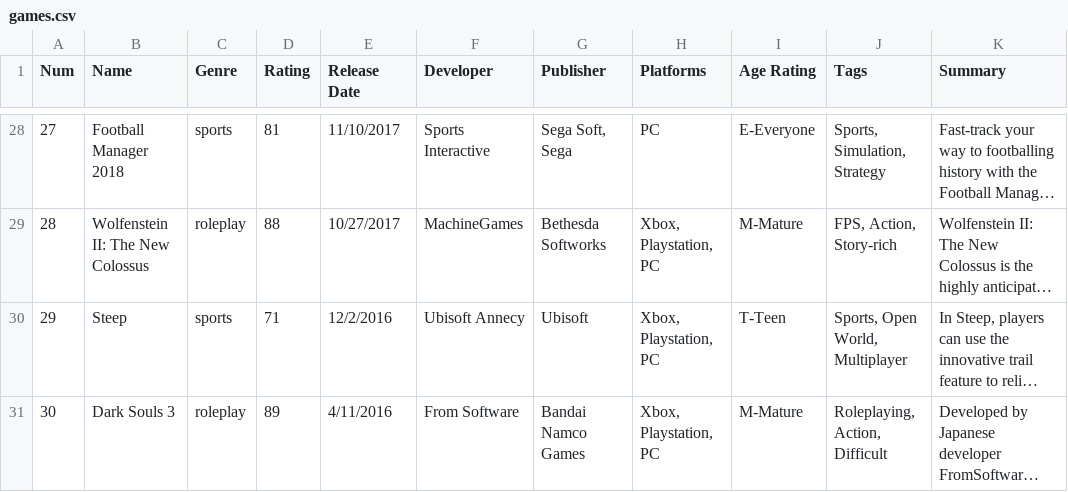
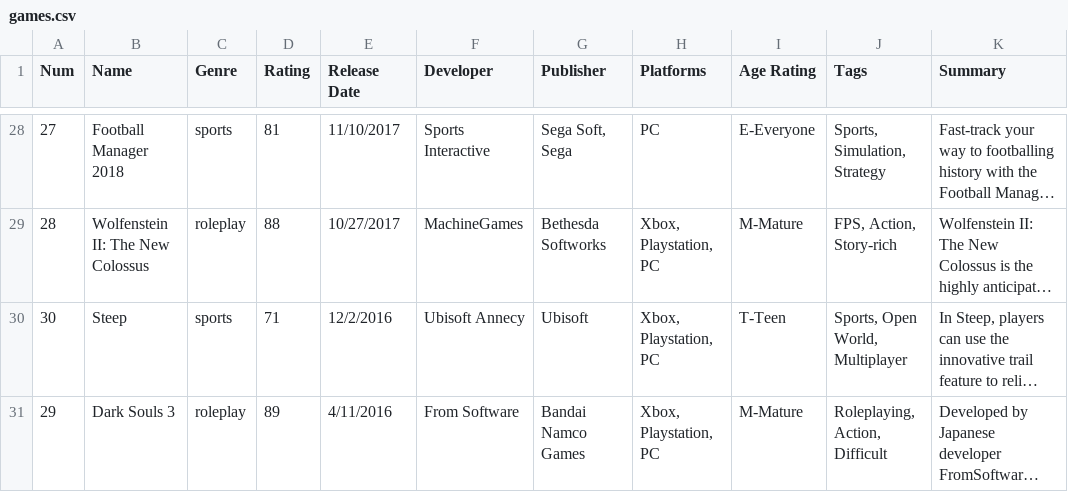
Before and after one commit to nicholashanoian/cs008-final, a CSV file: data/games.csv, drawn as a sheet; only a part is shown, gaps mark what is left out; long unchanged cells end in …; the diff names each change by its address in the sheet, - before the commit and + after, or states it on an @@ line.

Commit message:
images and game data

```diff
--- a/data/games.csv
+++ b/data/games.csv
-A30 (Num): 29
+A30 (Num): 30
-A31 (Num): 30
+A31 (Num): 29
```
Also changed, not shown: 10 other files.
